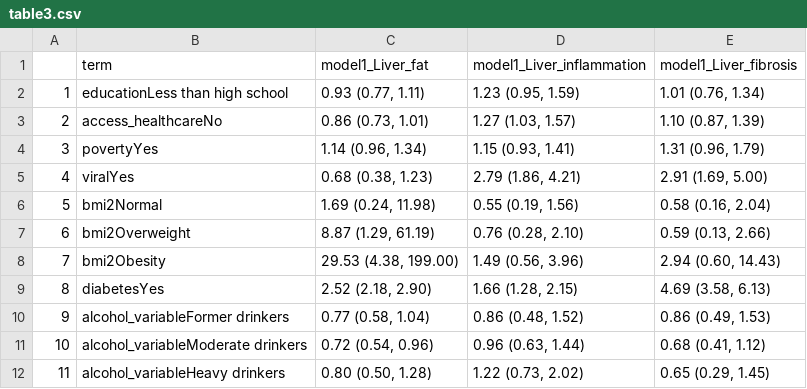
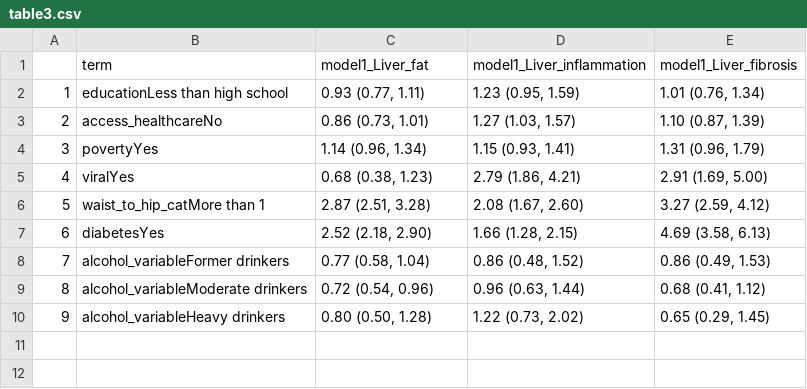
Before and after one commit to kmfolgar/nhanes_liver-disease_2017-2020, a CSV file: plots_tables/table3.csv, drawn as a sheet; removed rows and columns are numbered as before the commit, all else as after; the diff names each change by its address in the sheet, - before the commit and + after, or states it on an @@ line.

```diff
--- a/plots_tables/table3.csv
+++ b/plots_tables/table3.csv
-row 6: 5 | bmi2Normal | 1.69 (0.24, 11.98) | 0.55 (0.19, 1.56) | 0.58 (0.16, 2.04)
-row 7: 6 | bmi2Overweight | 8.87 (1.29, 61.19) | 0.76 (0.28, 2.10) | 0.59 (0.13, 2.66)
-row 8: 7 | bmi2Obesity | 29.53 (4.38, 199.00) | 1.49 (0.56, 3.96) | 2.94 (0.60, 14.43)
+row 6: 5 | waist_to_hip_catMore than 1 | 2.87 (2.51, 3.28) | 2.08 (1.67, 2.60) | 3.27 (2.59, 4.12)
@@ column A renumbered from row 7 down @@
```
Also changed, not shown: plots_tables/table1_2.csv, plots_tables/table3_appendix.csv, 5 other files.
